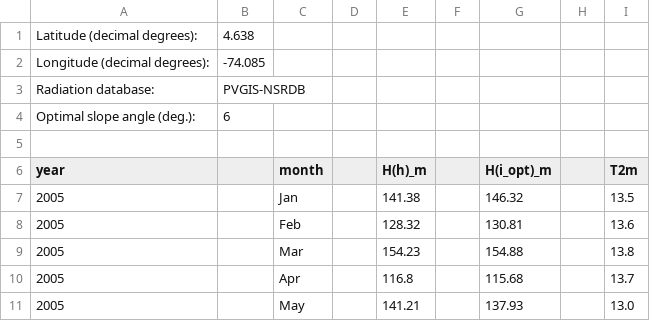
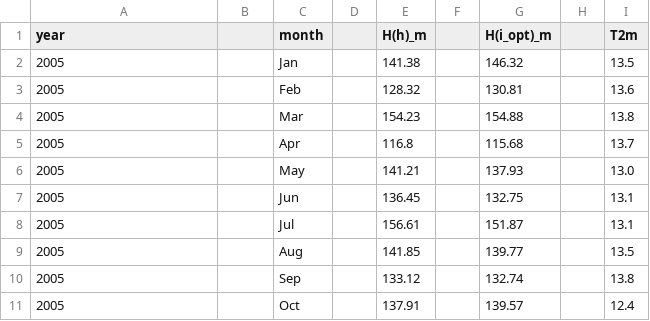
Before and after one commit to jsmartinezv/PC_GeneracionDistribuida, a CSV file: Monthlydata_4.638_-74.085_NS_2005_2015.csv, drawn as a sheet; only a part is shown; the shorter side is filled out with more unchanged rows; the diff names each change by its address in the sheet, - before the commit and + after, or states it on an @@ line.

Commit message:
Update Monthlydata_4.638_-74.085_NS_2005_2015.csv
Latitude (decimal degrees):	4.638
Longitude (decimal degrees):	-74.085
Radiation database:	PVGIS-NSRDB
Optimal slope angle (deg.):	6

```diff
--- a/Monthlydata_4.638_-74.085_NS_2005_2015.csv
+++ b/Monthlydata_4.638_-74.085_NS_2005_2015.csv
-row 1: Latitude (decimal degrees): | 4.638
-row 2: Longitude (decimal degrees): | -74.085
-row 3: Radiation database: | PVGIS-NSRDB
-row 4: Optimal slope angle (deg.): | 6
-row 5: (empty)
```
